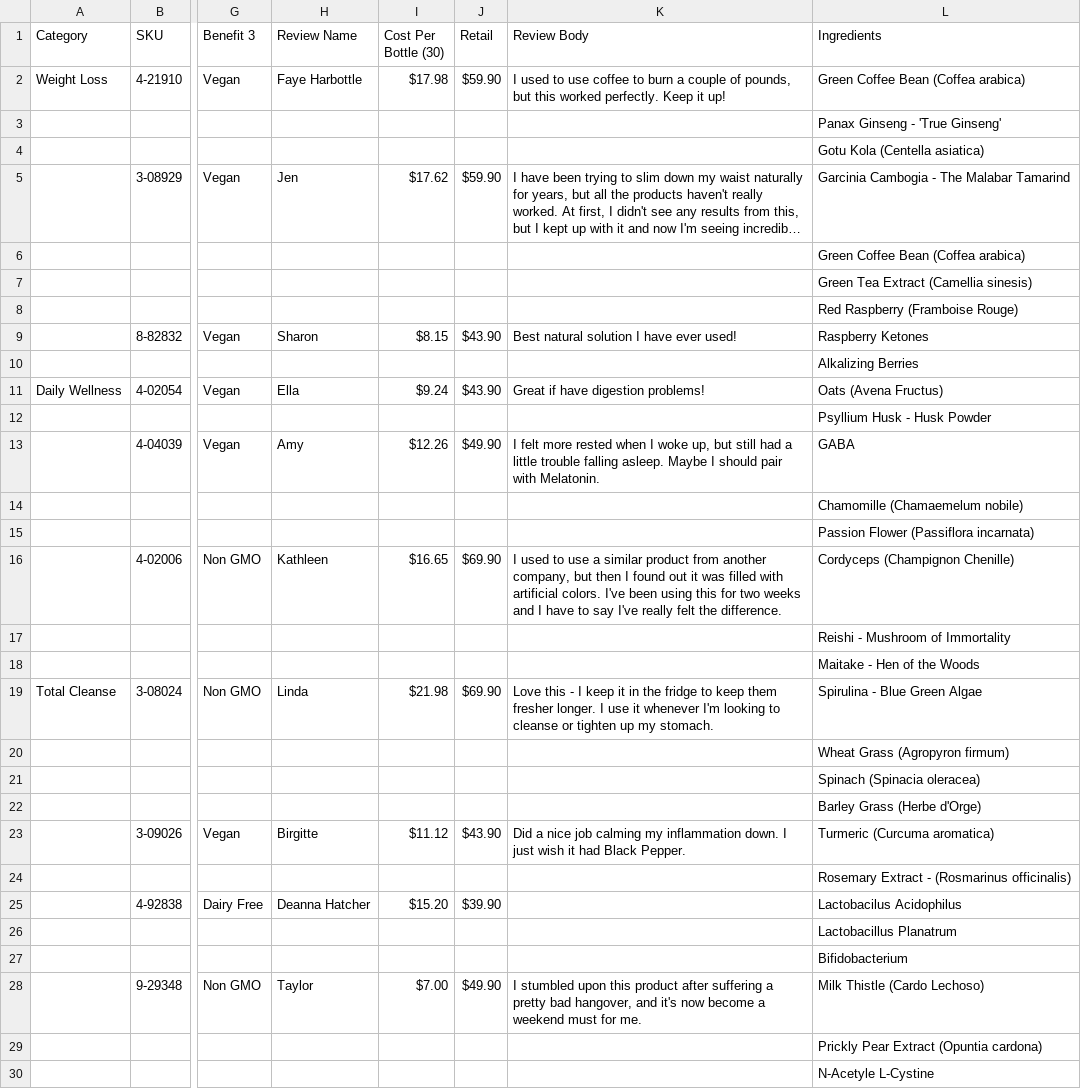
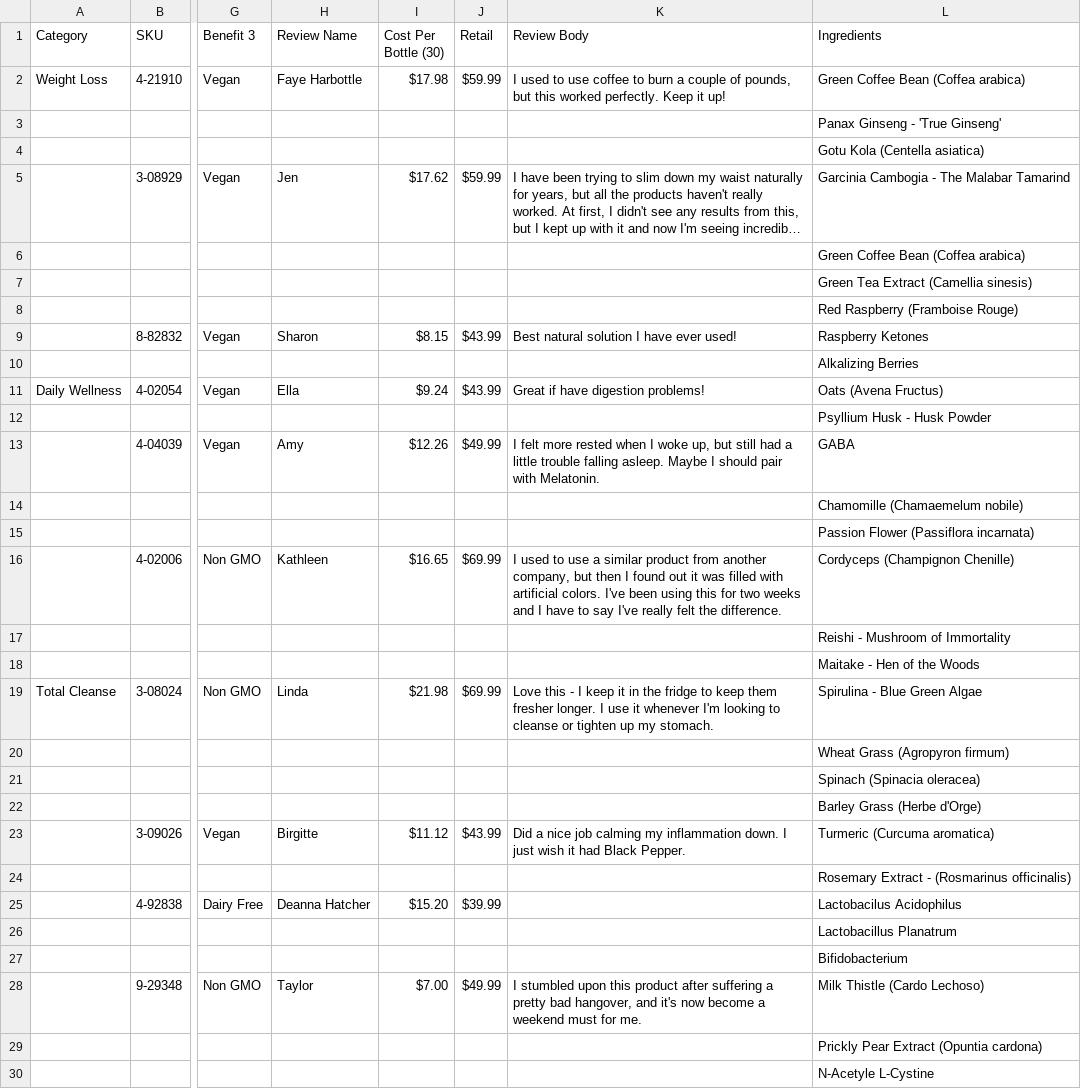
Before and after one commit to amatthi/Genesus, a CSV file: storage/csv/Genesus Data & Formula's - Input Data Sheet.csv, drawn as a sheet; only a part is shown, gaps mark what is left out; long unchanged cells end in …; the diff covers the shown part only; the diff names each change by its address in the sheet, - before the commit and + after, or states it on an @@ line.

```diff
--- a/storage/csv/Genesus Data & Formula's - Input Data Sheet.csv
+++ b/storage/csv/Genesus Data & Formula's - Input Data Sheet.csv
-J2 (Retail): $59.90
+J2 (Retail): $59.99
-J5 (Retail): $59.90
+J5 (Retail): $59.99
-J9 (Retail): $43.90
+J9 (Retail): $43.99
-J11 (Retail): $43.90
+J11 (Retail): $43.99
-J13 (Retail): $49.90
+J13 (Retail): $49.99
-J16 (Retail): $69.90
+J16 (Retail): $69.99
-J19 (Retail): $69.90
+J19 (Retail): $69.99
-J23 (Retail): $43.90
+J23 (Retail): $43.99
-J25 (Retail): $39.90
+J25 (Retail): $39.99
-J28 (Retail): $49.90
+J28 (Retail): $49.99
```
Also changed, not shown: 3 edited cells elsewhere in this file, public/instashow/api/storage/_2/223663249f467760f6d65e58a0e0dc12.csv, 4 other files.
